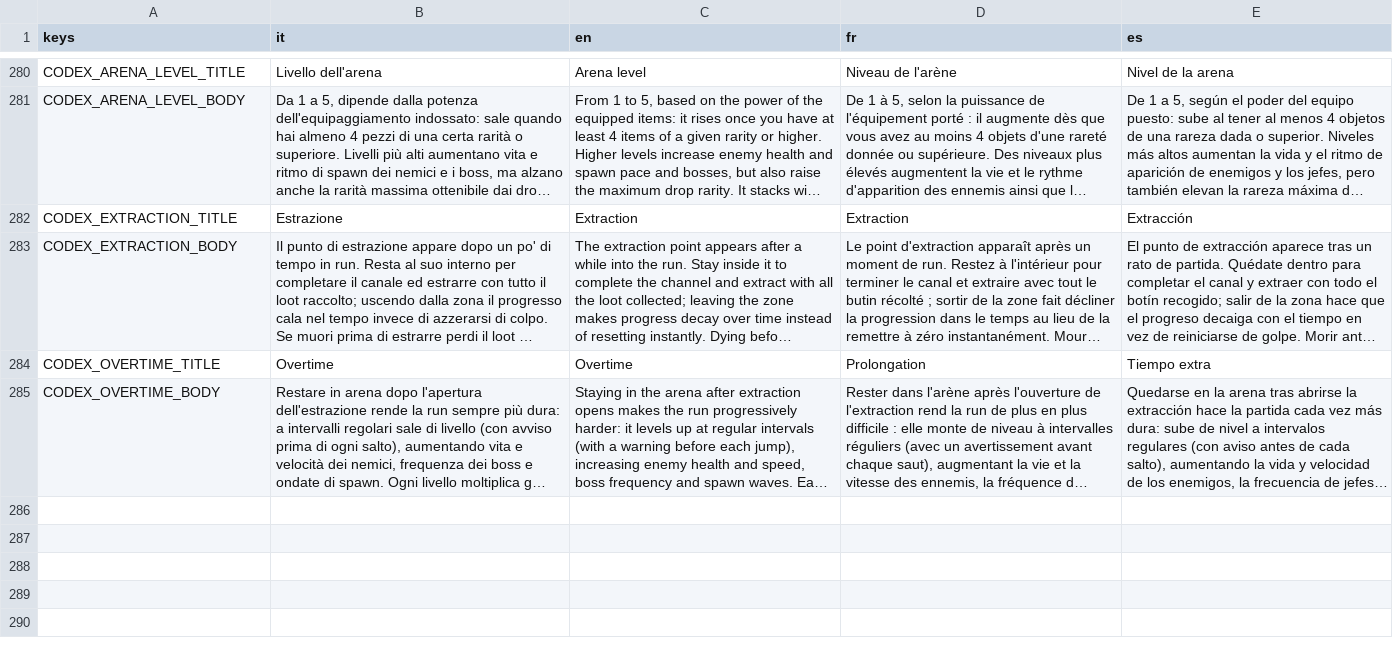
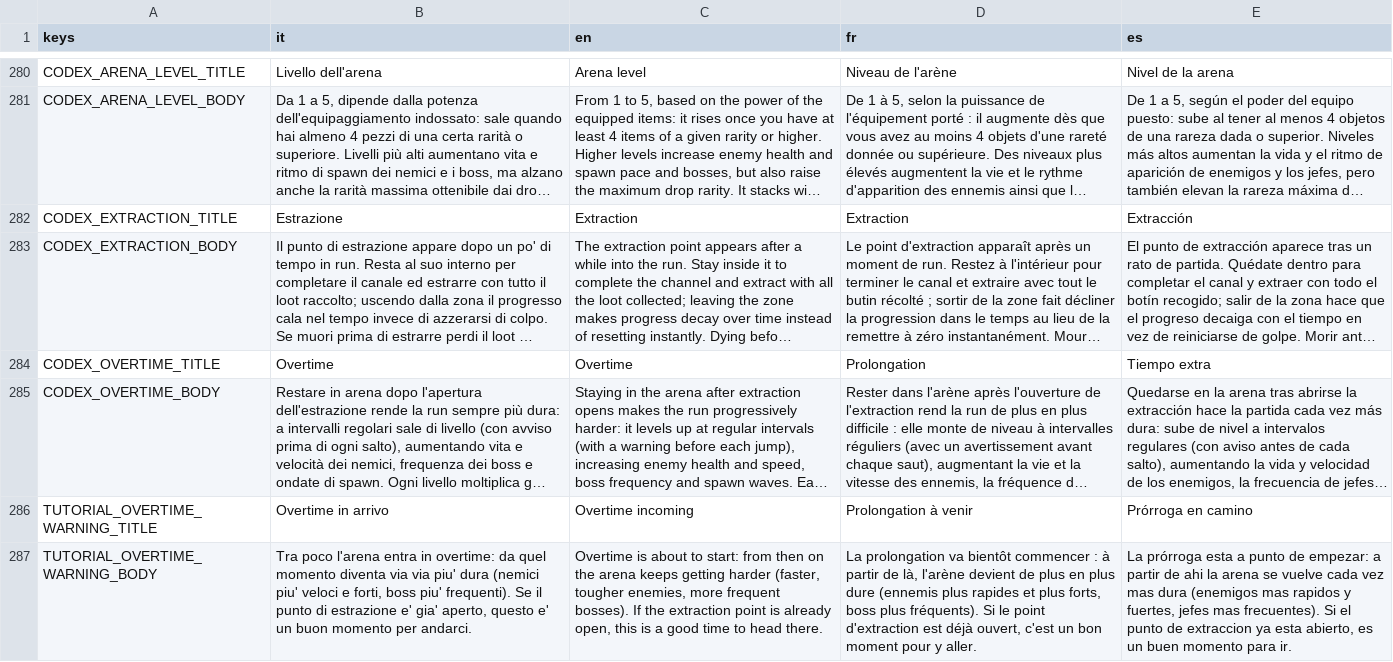
Before and after one commit to danieleadelfio/Wanderloot, a CSV file: data/i18n/strings.csv, drawn as a sheet; only a part is shown, gaps mark what is left out; long unchanged cells end in …; the diff names each change by its address in the sheet, - before the commit and + after, or states it on an @@ line.

```diff
--- a/data/i18n/strings.csv
+++ b/data/i18n/strings.csv
+row 286: TUTORIAL_OVERTIME_WARNING_TITLE | Overtime in arrivo | Overtime incoming | Prolongation à venir | Prórroga en camino
+row 287: TUTORIAL_OVERTIME_WARNING_BODY | Tra poco l'arena entra in overtime: da quel momento diventa via via piu' dura (nemici piu' veloci e forti, boss piu' frequenti). Se il punto di estrazione e' gia' aperto, questo e' un buon momento per andarci. | Overtime is about to start: from then on the arena keeps getting harder (faster, tougher enemies, more frequent bosses). If the extraction point is already open, this is a good time to head there. | La prolongation va bientôt commencer : à partir de là, l'arène devient de plus en plus dure (ennemis plus rapides et plus forts, boss plus fréquents). Si le point d'extraction est déjà ouvert, c'est un bon moment pour y aller. | La prórroga esta a punto de empezar: a partir de ahi la arena se vuelve cada vez mas dura (enemigos mas rapidos y fuertes, jefes mas frecuentes). Si el punto de extraccion ya esta abierto, es un buen momento para ir.
```
Also changed, not shown: 7 other files.
